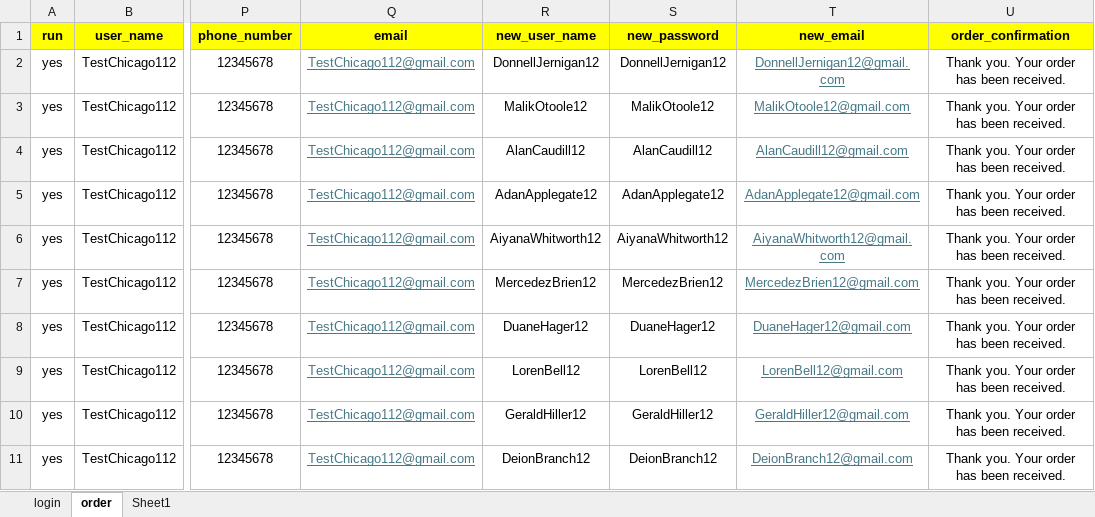
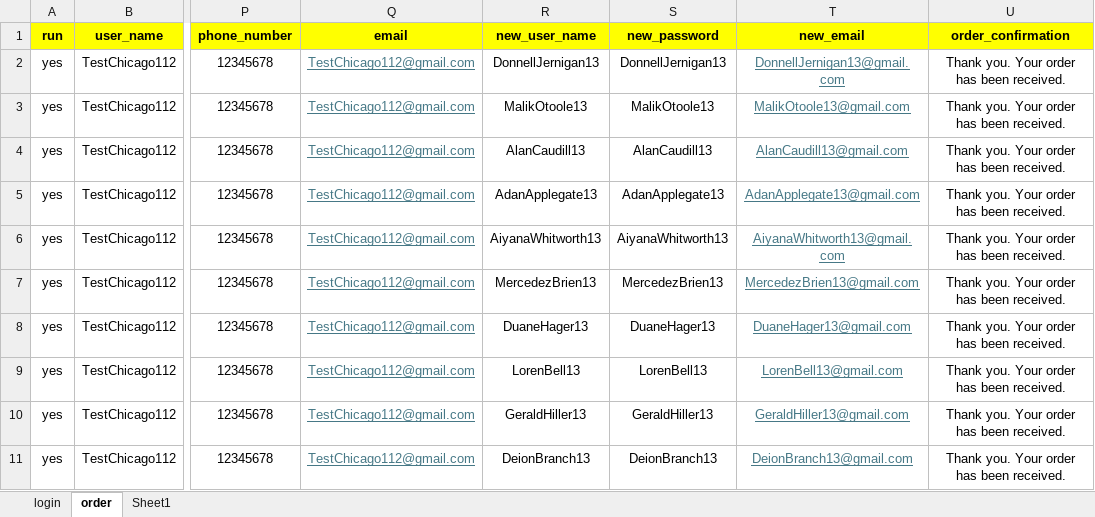
Before and after one commit to DmitriyV7/POM6, an Excel workbook: src/main/resources/test_data/Test_Data.xlsx, sheet order, drawn as a sheet; only a part is shown, gaps mark what is left out; values as stored, in another font and other column widths than the file's, no borders; the diff covers the shown part only; the diff names each change by its address in the sheet, - before the commit and + after, or states it on an @@ line.

```diff
--- a/src/main/resources/test_data/Test_Data.xlsx (sheet order)
+++ b/src/main/resources/test_data/Test_Data.xlsx (sheet order)
-R2 (new_user_name): DonnellJernigan12
+R2 (new_user_name): DonnellJernigan13
-S2 (new_password): DonnellJernigan12
+S2 (new_password): DonnellJernigan13
-T2 (new_email): DonnellJernigan12@gmail.com
+T2 (new_email): DonnellJernigan13@gmail.com
-R3 (new_user_name): MalikOtoole12
+R3 (new_user_name): MalikOtoole13
-S3 (new_password): MalikOtoole12
+S3 (new_password): MalikOtoole13
-T3 (new_email): MalikOtoole12@gmail.com
+T3 (new_email): MalikOtoole13@gmail.com
-R4 (new_user_name): AlanCaudill12
+R4 (new_user_name): AlanCaudill13
-S4 (new_password): AlanCaudill12
+S4 (new_password): AlanCaudill13
-T4 (new_email): AlanCaudill12@gmail.com
+T4 (new_email): AlanCaudill13@gmail.com
-R5 (new_user_name): AdanApplegate12
+R5 (new_user_name): AdanApplegate13
-S5 (new_password): AdanApplegate12
+S5 (new_password): AdanApplegate13
-T5 (new_email): AdanApplegate12@gmail.com
+T5 (new_email): AdanApplegate13@gmail.com
-R6 (new_user_name): AiyanaWhitworth12
+R6 (new_user_name): AiyanaWhitworth13
-S6 (new_password): AiyanaWhitworth12
+S6 (new_password): AiyanaWhitworth13
-T6 (new_email): AiyanaWhitworth12@gmail.com
+T6 (new_email): AiyanaWhitworth13@gmail.com
-R7 (new_user_name): MercedezBrien12
+R7 (new_user_name): MercedezBrien13
-S7 (new_password): MercedezBrien12
+S7 (new_password): MercedezBrien13
-T7 (new_email): MercedezBrien12@gmail.com
+T7 (new_email): MercedezBrien13@gmail.com
-R8 (new_user_name): DuaneHager12
+R8 (new_user_name): DuaneHager13
-S8 (new_password): DuaneHager12
+S8 (new_password): DuaneHager13
-T8 (new_email): DuaneHager12@gmail.com
+T8 (new_email): DuaneHager13@gmail.com
-R9 (new_user_name): LorenBell12
+R9 (new_user_name): LorenBell13
-S9 (new_password): LorenBell12
+S9 (new_password): LorenBell13
-T9 (new_email): LorenBell12@gmail.com
+T9 (new_email): LorenBell13@gmail.com
-R10 (new_user_name): GeraldHiller12
+R10 (new_user_name): GeraldHiller13
-S10 (new_password): GeraldHiller12
+S10 (new_password): GeraldHiller13
-T10 (new_email): GeraldHiller12@gmail.com
+T10 (new_email): GeraldHiller13@gmail.com
-R11 (new_user_name): DeionBranch12
+R11 (new_user_name): DeionBranch13
-S11 (new_password): DeionBranch12
+S11 (new_password): DeionBranch13
-T11 (new_email): DeionBranch12@gmail.com
+T11 (new_email): DeionBranch13@gmail.com
```
Also changed, not shown: 30 edited cells elsewhere in this sheet, sheet Sheet1, sheet login.
